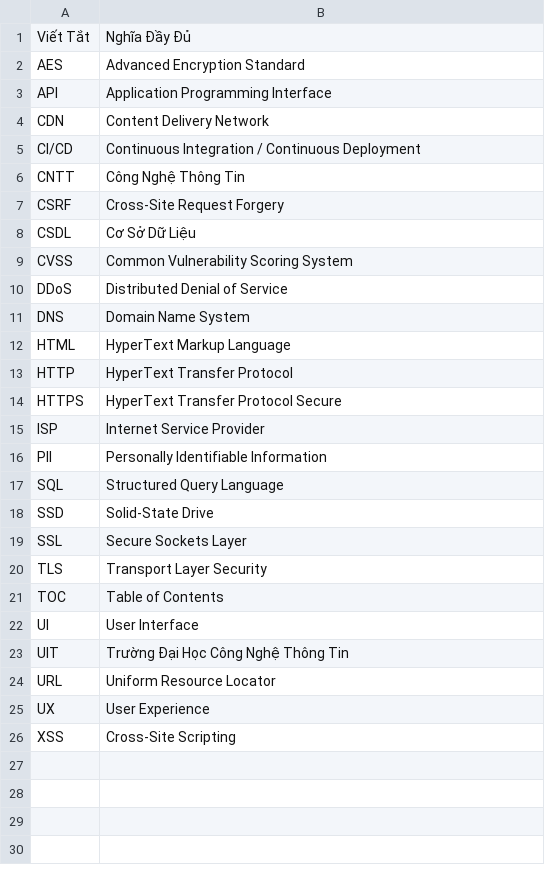
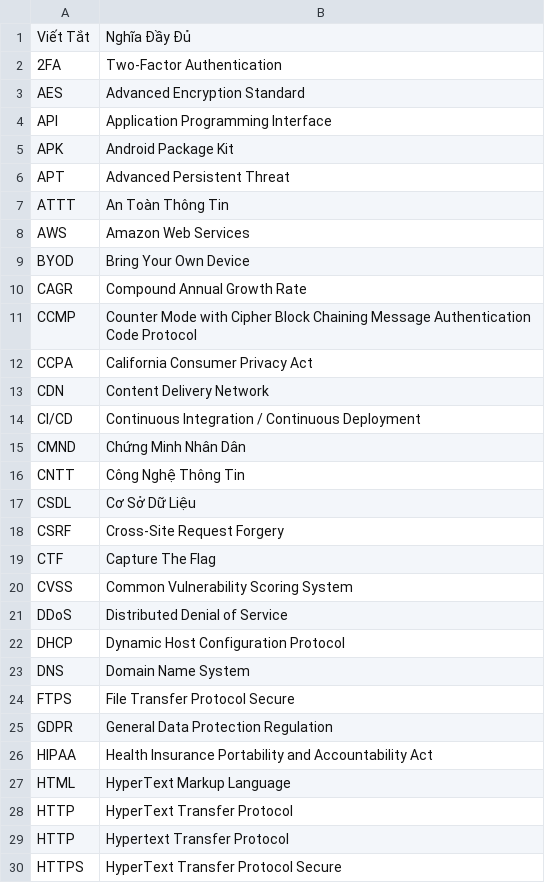
Before and after one commit to sam-uit/typst-report-template, a CSV file: content/acronyms.csv, drawn as a sheet; only a part is shown; the shorter side is filled out with more unchanged rows; the diff covers the shown part only.

Commit message:
Sample long table.

```diff
--- a/content/acronyms.csv
+++ b/content/acronyms.csv
@@ -1,14 +1,30 @@
 Viết Tắt,Nghĩa Đầy Đủ
+2FA,Two-Factor Authentication
 AES,Advanced Encryption Standard
 API,Application Programming Interface
+APK,Android Package Kit
+APT,Advanced Persistent Threat
+ATTT,An Toàn Thông Tin
+AWS,Amazon Web Services
+BYOD,Bring Your Own Device
+CAGR,Compound Annual Growth Rate
+CCMP,Counter Mode with Cipher Block Chaining Message Authentication Code Protocol
+CCPA,California Consumer Privacy Act
 CDN,Content Delivery Network
 CI/CD,Continuous Integration / Continuous Deployment
+CMND,Chứng Minh Nhân Dân
 CNTT,Công Nghệ Thông Tin
+CSDL,Cơ Sở Dữ Liệu
 CSRF,Cross-Site Request Forgery
-CSDL,Cơ Sở Dữ Liệu
+CTF,Capture The Flag
 CVSS,Common Vulnerability Scoring System
 DDoS,Distributed Denial of Service
+DHCP,Dynamic Host Configuration Protocol
 DNS,Domain Name System
+FTPS,File Transfer Protocol Secure
+GDPR,General Data Protection Regulation
+HIPAA,Health Insurance Portability and Accountability Act
 HTML,HyperText Markup Language
 HTTP,HyperText Transfer Protocol
+HTTP,Hypertext Transfer Protocol
 HTTPS,HyperText Transfer Protocol Secure
```
Also changed, not shown: 27 added rows elsewhere in this file.
